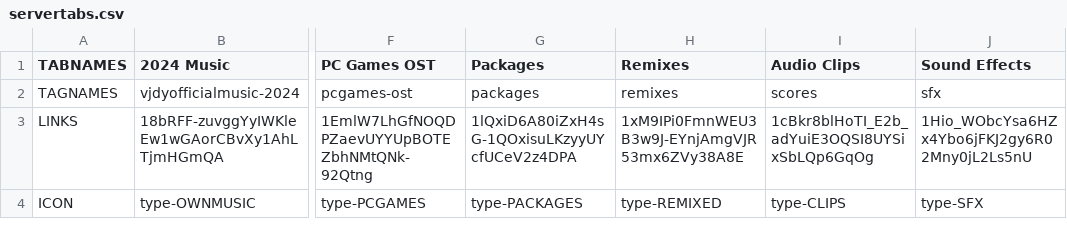
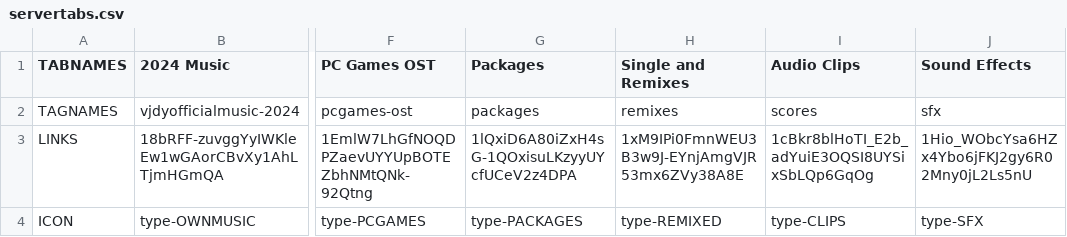
Before and after one commit to vjdyofficial/vjdyofficial, a CSV file: Music Store/servertabs.csv, drawn as a sheet; only a part is shown, gaps mark what is left out; the diff names each change by its address in the sheet, - before the commit and + after, or states it on an @@ line.

Commit message:
Update servertabs.csv

```diff
--- a/Music Store/servertabs.csv
+++ b/Music Store/servertabs.csv
-H1: Remixes
+H1: Single and Remixes
```
